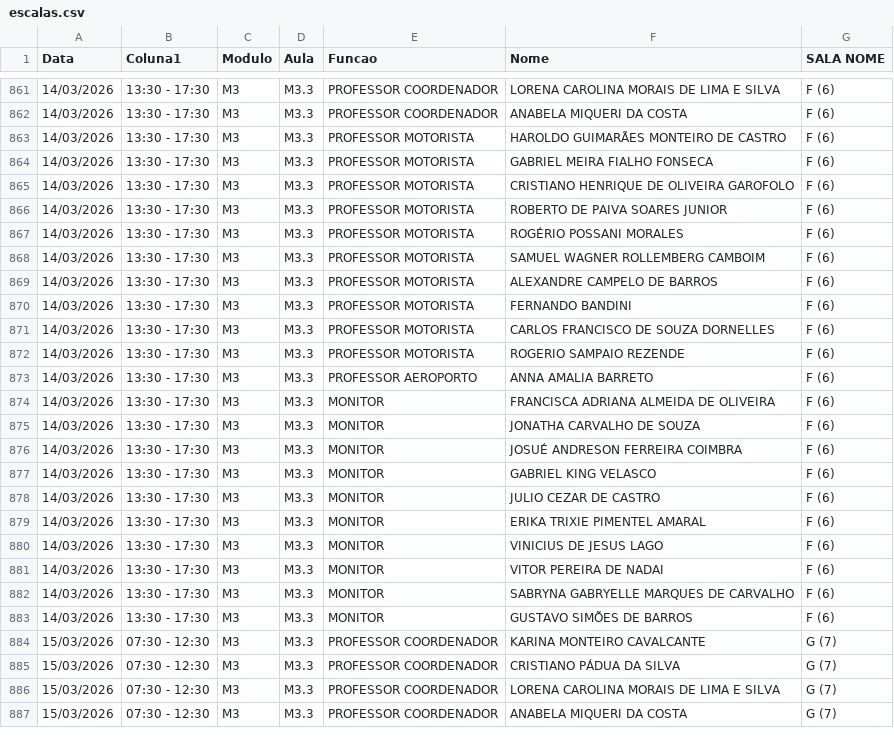
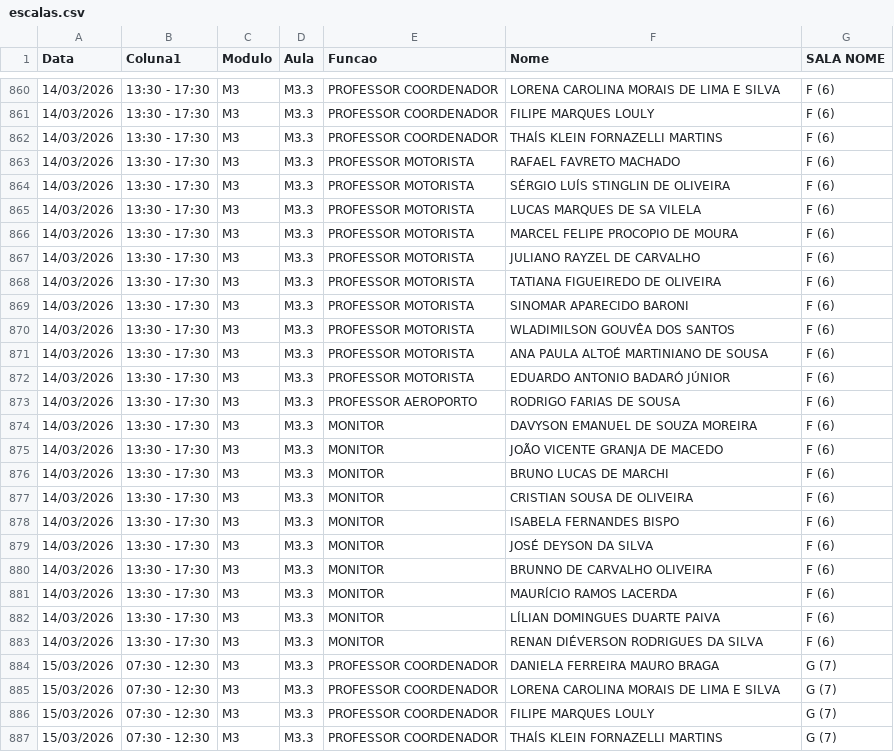
Before and after one commit to marcelmfpm-ai/painel-professores-2, a CSV file: escalas.csv, drawn as a sheet; only a part is shown, gaps mark what is left out; the diff covers the shown part only.

```diff
--- a/escalas.csv
+++ b/escalas.csv
@@ -861,27 +860,28 @@ Data;Coluna1;Modulo;Aula;Funcao;Nome;SALA NOME
 14/03/2026;13:30 - 17:30;M3;M3.3;PROFESSOR COORDENADOR;LORENA CAROLINA MORAIS DE LIMA E SILVA;F (6)
-14/03/2026;13:30 - 17:30;M3;M3.3;PROFESSOR COORDENADOR;ANABELA MIQUERI DA COSTA;F (6)
-14/03/2026;13:30 - 17:30;M3;M3.3;PROFESSOR MOTORISTA;HAROLDO GUIMARÃES MONTEIRO DE CASTRO;F (6)
-14/03/2026;13:30 - 17:30;M3;M3.3;PROFESSOR MOTORISTA;GABRIEL MEIRA FIALHO FONSECA;F (6)
-14/03/2026;13:30 - 17:30;M3;M3.3;PROFESSOR MOTORISTA;CRISTIANO HENRIQUE DE OLIVEIRA GAROFOLO;F (6)
-14/03/2026;13:30 - 17:30;M3;M3.3;PROFESSOR MOTORISTA;ROBERTO DE PAIVA SOARES JUNIOR;F (6)
-14/03/2026;13:30 - 17:30;M3;M3.3;PROFESSOR MOTORISTA;ROGÉRIO POSSANI MORALES;F (6)
-14/03/2026;13:30 - 17:30;M3;M3.3;PROFESSOR MOTORISTA;SAMUEL WAGNER ROLLEMBERG CAMBOIM;F (6)
-14/03/2026;13:30 - 17:30;M3;M3.3;PROFESSOR MOTORISTA;ALEXANDRE CAMPELO DE BARROS;F (6)
-14/03/2026;13:30 - 17:30;M3;M3.3;PROFESSOR MOTORISTA;FERNANDO BANDINI;F (6)
-14/03/2026;13:30 - 17:30;M3;M3.3;PROFESSOR MOTORISTA;CARLOS FRANCISCO DE SOUZA DORNELLES;F (6)
-14/03/2026;13:30 - 17:30;M3;M3.3;PROFESSOR MOTORISTA;ROGERIO SAMPAIO REZENDE;F (6)
-14/03/2026;13:30 - 17:30;M3;M3.3;PROFESSOR AEROPORTO;ANNA AMALIA BARRETO;F (6)
-14/03/2026;13:30 - 17:30;M3;M3.3;MONITOR;FRANCISCA ADRIANA ALMEIDA DE OLIVEIRA;F (6)
-14/03/2026;13:30 - 17:30;M3;M3.3;MONITOR;JONATHA CARVALHO DE SOUZA;F (6)
-14/03/2026;13:30 - 17:30;M3;M3.3;MONITOR;JOSUÉ ANDRESON FERREIRA COIMBRA;F (6)
-14/03/2026;13:30 - 17:30;M3;M3.3;MONITOR;GABRIEL KING VELASCO;F (6)
-14/03/2026;13:30 - 17:30;M3;M3.3;MONITOR;JULIO CEZAR DE CASTRO;F (6)
-14/03/2026;13:30 - 17:30;M3;M3.3;MONITOR;ERIKA TRIXIE PIMENTEL AMARAL;F (6)
-14/03/2026;13:30 - 17:30;M3;M3.3;MONITOR;VINICIUS DE JESUS LAGO;F (6)
-14/03/2026;13:30 - 17:30;M3;M3.3;MONITOR;VITOR PEREIRA DE NADAI;F (6)
-14/03/2026;13:30 - 17:30;M3;M3.3;MONITOR;SABRYNA GABRYELLE MARQUES DE CARVALHO;F (6)
-14/03/2026;13:30 - 17:30;M3;M3.3;MONITOR;GUSTAVO SIMÕES DE BARROS;F (6)
-15/03/2026;07:30 - 12:30;M3;M3.3;PROFESSOR COORDENADOR;KARINA MONTEIRO CAVALCANTE;G (7)
-15/03/2026;07:30 - 12:30;M3;M3.3;PROFESSOR COORDENADOR;CRISTIANO PÁDUA DA SILVA;G (7)
+14/03/2026;13:30 - 17:30;M3;M3.3;PROFESSOR COORDENADOR;FILIPE MARQUES LOULY;F (6)
+14/03/2026;13:30 - 17:30;M3;M3.3;PROFESSOR COORDENADOR;THAÍS KLEIN FORNAZELLI MARTINS;F (6)
+14/03/2026;13:30 - 17:30;M3;M3.3;PROFESSOR MOTORISTA;RAFAEL FAVRETO MACHADO;F (6)
+14/03/2026;13:30 - 17:30;M3;M3.3;PROFESSOR MOTORISTA;SÉRGIO LUÍS STINGLIN DE OLIVEIRA;F (6)
+14/03/2026;13:30 - 17:30;M3;M3.3;PROFESSOR MOTORISTA;LUCAS MARQUES DE SA VILELA;F (6)
+14/03/2026;13:30 - 17:30;M3;M3.3;PROFESSOR MOTORISTA;MARCEL FELIPE PROCOPIO DE MOURA;F (6)
+14/03/2026;13:30 - 17:30;M3;M3.3;PROFESSOR MOTORISTA;JULIANO RAYZEL DE CARVALHO;F (6)
+14/03/2026;13:30 - 17:30;M3;M3.3;PROFESSOR MOTORISTA;TATIANA FIGUEIREDO DE OLIVEIRA;F (6)
+14/03/2026;13:30 - 17:30;M3;M3.3;PROFESSOR MOTORISTA;SINOMAR APARECIDO BARONI;F (6)
+14/03/2026;13:30 - 17:30;M3;M3.3;PROFESSOR MOTORISTA;WLADIMILSON GOUVÊA DOS SANTOS;F (6)
+14/03/2026;13:30 - 17:30;M3;M3.3;PROFESSOR MOTORISTA;ANA PAULA ALTOÉ MARTINIANO DE SOUSA;F (6)
+14/03/2026;13:30 - 17:30;M3;M3.3;PROFESSOR MOTORISTA;EDUARDO ANTONIO BADARÓ JÚNIOR;F (6)
+14/03/2026;13:30 - 17:30;M3;M3.3;PROFESSOR AEROPORTO;RODRIGO FARIAS DE SOUSA;F (6)
+14/03/2026;13:30 - 17:30;M3;M3.3;MONITOR;DAVYSON EMANUEL DE SOUZA MOREIRA;F (6)
+14/03/2026;13:30 - 17:30;M3;M3.3;MONITOR;JOÃO VICENTE GRANJA DE MACEDO;F (6)
+14/03/2026;13:30 - 17:30;M3;M3.3;MONITOR;BRUNO LUCAS DE MARCHI;F (6)
+14/03/2026;13:30 - 17:30;M3;M3.3;MONITOR;CRISTIAN SOUSA DE OLIVEIRA;F (6)
+14/03/2026;13:30 - 17:30;M3;M3.3;MONITOR;ISABELA FERNANDES BISPO;F (6)
+14/03/2026;13:30 - 17:30;M3;M3.3;MONITOR;JOSÉ DEYSON DA SILVA;F (6)
+14/03/2026;13:30 - 17:30;M3;M3.3;MONITOR;BRUNNO DE CARVALHO OLIVEIRA;F (6)
+14/03/2026;13:30 - 17:30;M3;M3.3;MONITOR;MAURÍCIO RAMOS LACERDA;F (6)
+14/03/2026;13:30 - 17:30;M3;M3.3;MONITOR;LÍLIAN DOMINGUES DUARTE PAIVA;F (6)
+14/03/2026;13:30 - 17:30;M3;M3.3;MONITOR;RENAN DIÉVERSON RODRIGUES DA SILVA;F (6)
+15/03/2026;07:30 - 12:30;M3;M3.3;PROFESSOR COORDENADOR;DANIELA FERREIRA MAURO BRAGA;G (7)
 15/03/2026;07:30 - 12:30;M3;M3.3;PROFESSOR COORDENADOR;LORENA CAROLINA MORAIS DE LIMA E SILVA;G (7)
-15/03/2026;07:30 - 12:30;M3;M3.3;PROFESSOR COORDENADOR;ANABELA MIQUERI DA COSTA;G (7)
+15/03/2026;07:30 - 12:30;M3;M3.3;PROFESSOR COORDENADOR;FILIPE MARQUES LOULY;G (7)
+15/03/2026;07:30 - 12:30;M3;M3.3;PROFESSOR COORDENADOR;THAÍS KLEIN FORNAZELLI MARTINS;G (7)
```
Also changed, not shown: 2 added rows, 3 removed rows and 69 edited cells elsewhere in this file.
